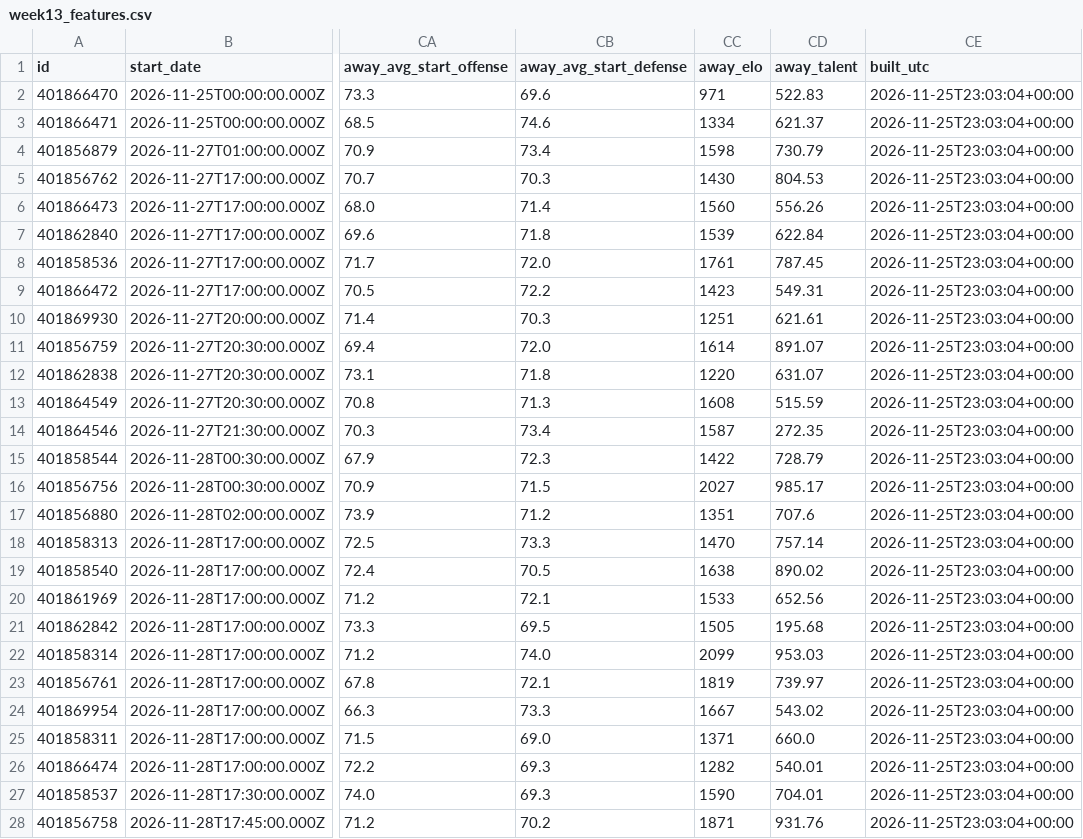
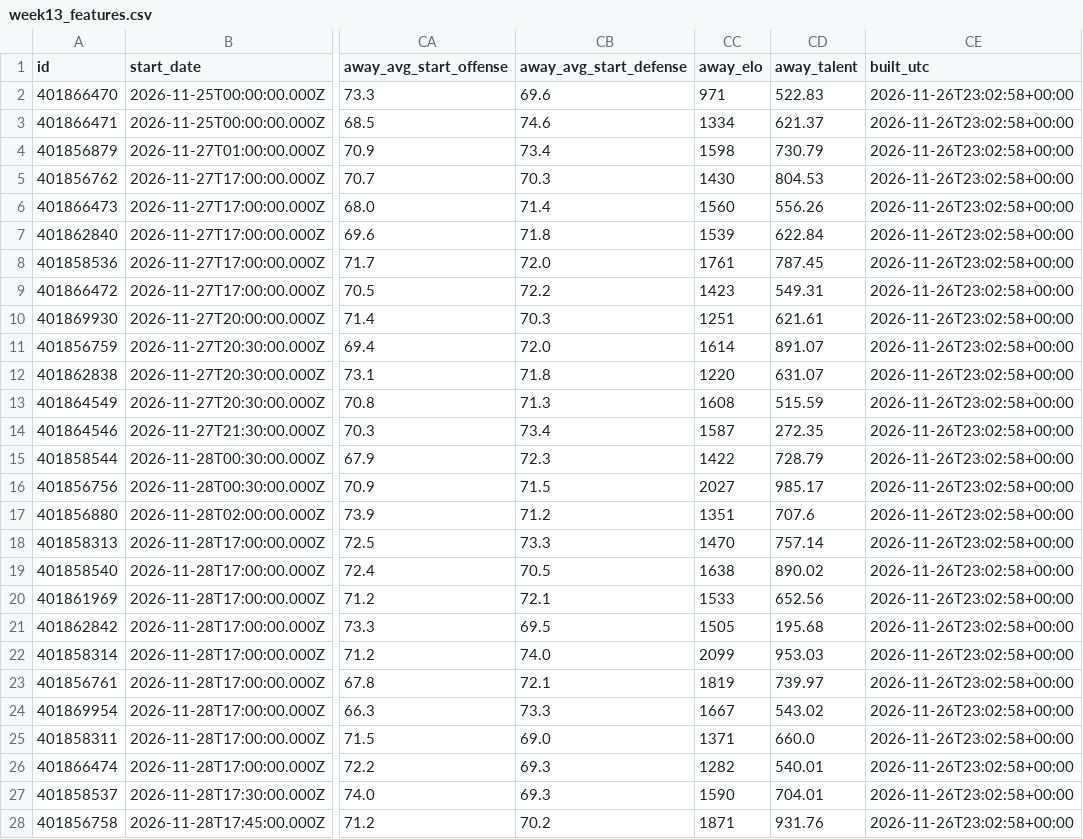
Before and after one commit to clerksrat/SAIF, a CSV file: state/gamma/week13_features.csv, drawn as a sheet; only a part is shown, gaps mark what is left out; the diff covers the shown part only; the diff names each change by its address in the sheet, - before the commit and + after, or states it on an @@ line.

```diff
--- a/state/gamma/week13_features.csv
+++ b/state/gamma/week13_features.csv
-CE2:CE28 (built_utc): 2026-11-25T23:03:04+00:00
+CE2:CE28 (built_utc): 2026-11-26T23:02:58+00:00
```
Also changed, not shown: 42 edited cells elsewhere in this file, state/gamma/week13_scored.csv, state/line_history.csv, 2 other files.
